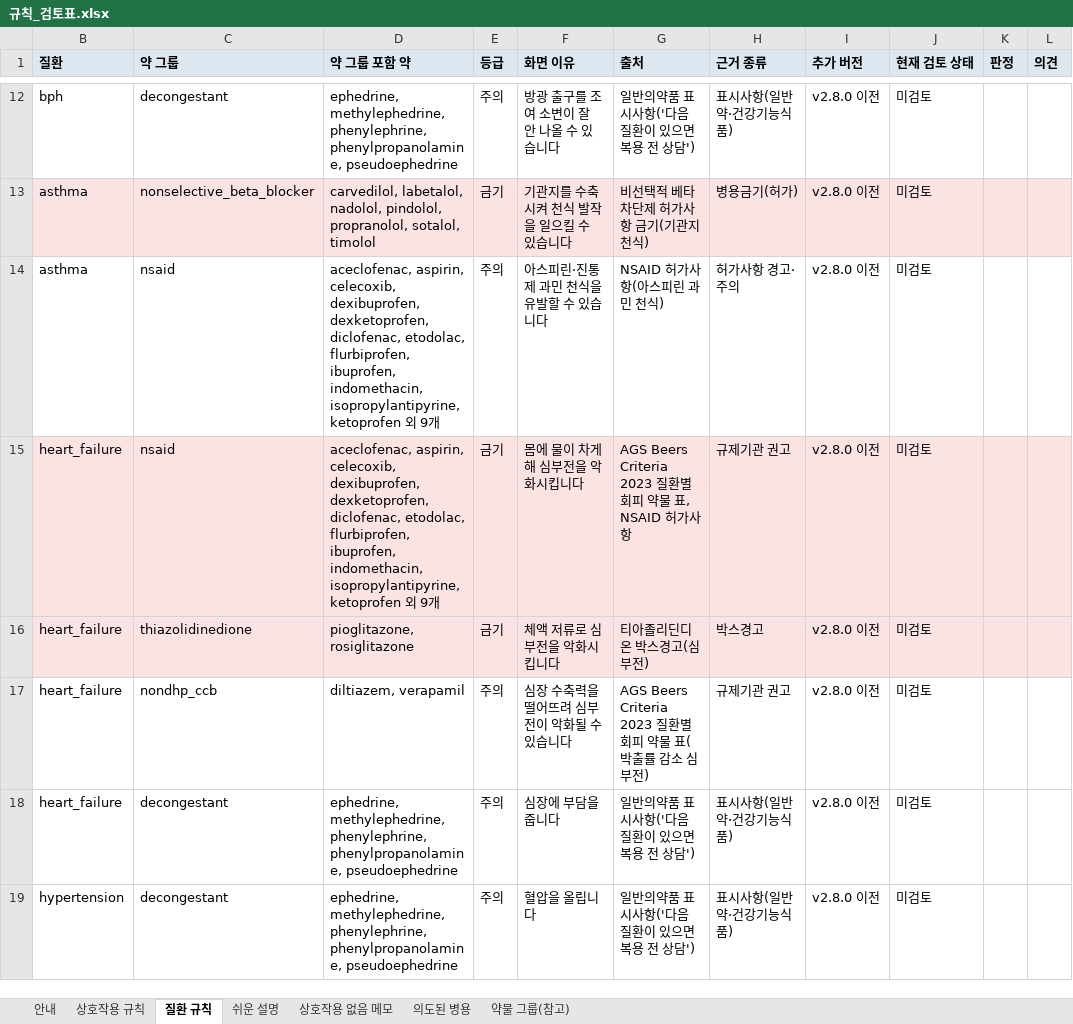
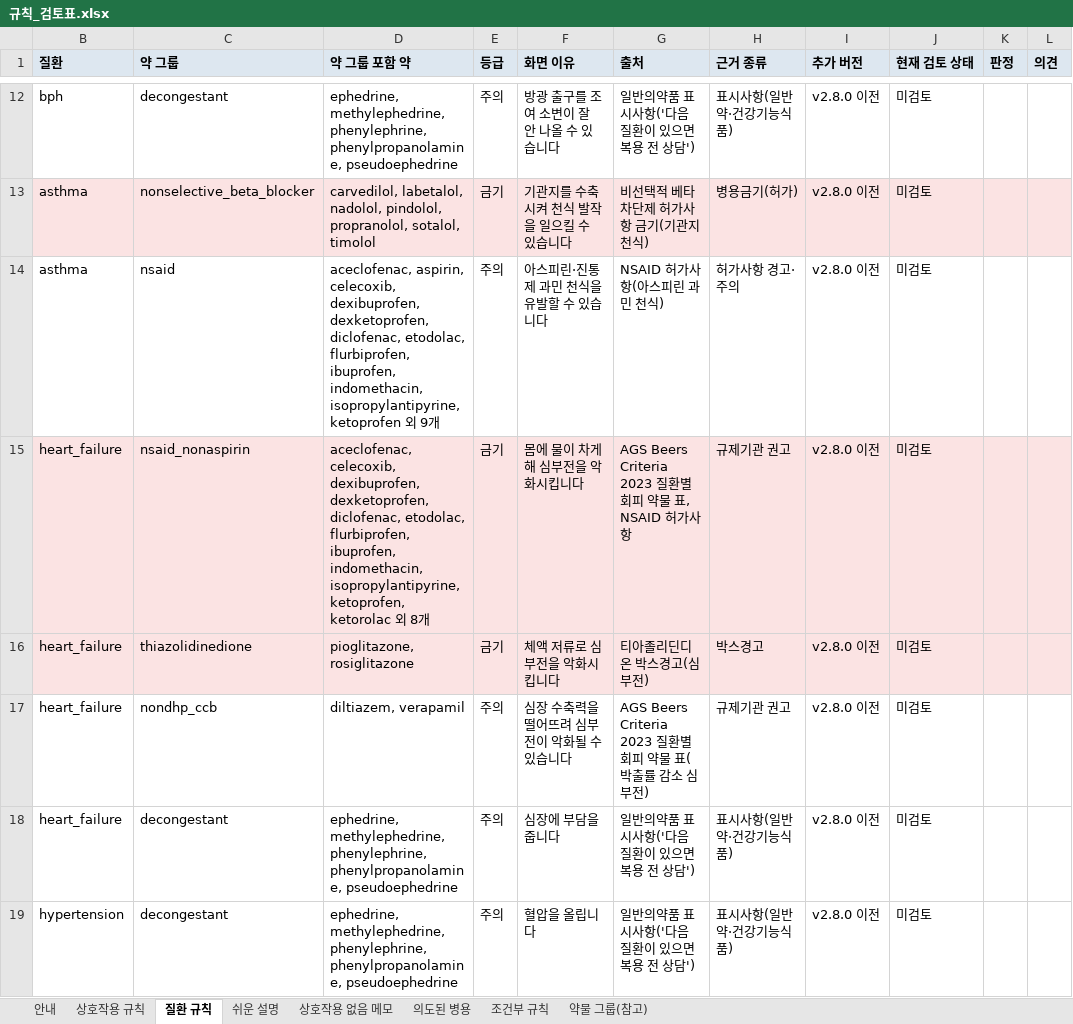
Before and after one commit to holymango-sudo/omni-pharm, an Excel workbook: docs/validation/규칙_검토표.xlsx, sheet 질환 규칙, drawn as a sheet; only a part is shown, gaps mark what is left out; values as stored, in another font and other column widths than the file's, no borders; the diff covers the shown part only; the diff names each change by its address in the sheet, - before the commit and + after, or states it on an @@ line.

```diff
--- a/docs/validation/규칙_검토표.xlsx (sheet 질환 규칙)
+++ b/docs/validation/규칙_검토표.xlsx (sheet 질환 규칙)
+sheet tab: 조건부 규칙
-C15 (약 그룹): nsaid
+C15 (약 그룹): nsaid_nonaspirin
-D15 (약 그룹 포함 약): aceclofenac, aspirin, celecoxib, dexibuprofen, dexketoprofen, diclofenac, etodolac, flurbiprofen, ibuprofen, indomethacin, isopropylantipyrine, ketoprofen 외 9개
+D15 (약 그룹 포함 약): aceclofenac, celecoxib, dexibuprofen, dexketoprofen, diclofenac, etodolac, flurbiprofen, ibuprofen, indomethacin, isopropylantipyrine, ketoprofen, ketorolac 외 8개
```
Also changed, not shown: 21 added rows, 16 edited cells and cell formats elsewhere in this sheet, sheet 약물 그룹(참고), sheet 상호작용 규칙, sheet 안내, hidden cells, 27 other files.
